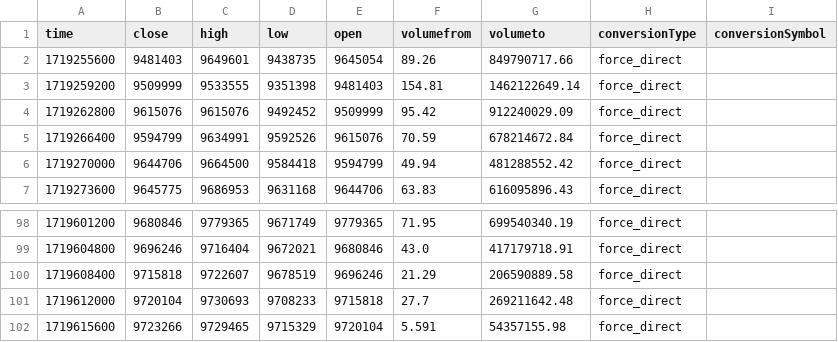
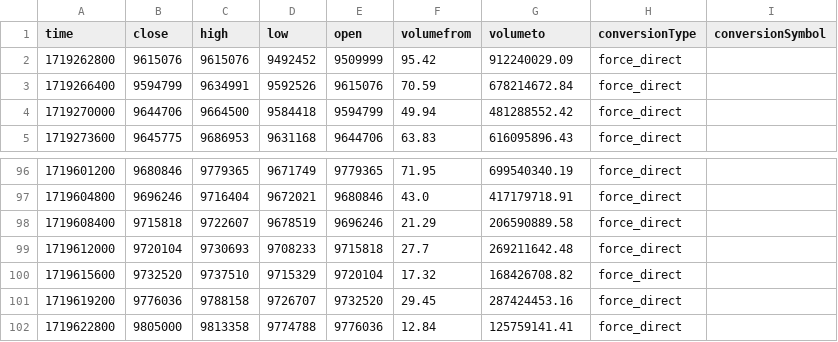
Before and after one commit to jcm2512/057_bitflyer_python, a CSV file: docs/data.csv, drawn as a sheet; only a part is shown, gaps mark what is left out.

```diff
--- a/docs/data.csv
+++ b/docs/data.csv
@@ -1,4 +1,2 @@
 time,close,high,low,open,volumefrom,volumeto,conversionType,conversionSymbol
-1719255600,9481403,9649601,9438735,9645054,89.26,849790717.66,force_direct,
-1719259200,9509999,9533555,9351398,9481403,154.81,1462122649.14,force_direct,
 1719262800,9615076,9615076,9492452,9509999,95.42,912240029.09,force_direct,
@@ -101,2 +99,4 @@ time,close,high,low,open,volumefrom,volumeto,conversionType,conversionSymbol
 1719612000,9720104,9730693,9708233,9715818,27.7,269211642.48,force_direct,
-1719615600,9723266,9729465,9715329,9720104,5.591,54357155.98,force_direct,
+1719615600,9732520,9737510,9715329,9720104,17.32,168426708.82,force_direct,
+1719619200,9776036,9788158,9726707,9732520,29.45,287424453.16,force_direct,
+1719622800,9805000,9813358,9774788,9776036,12.84,125759141.41,force_direct,
```
Also changed, not shown: 2 other files.
